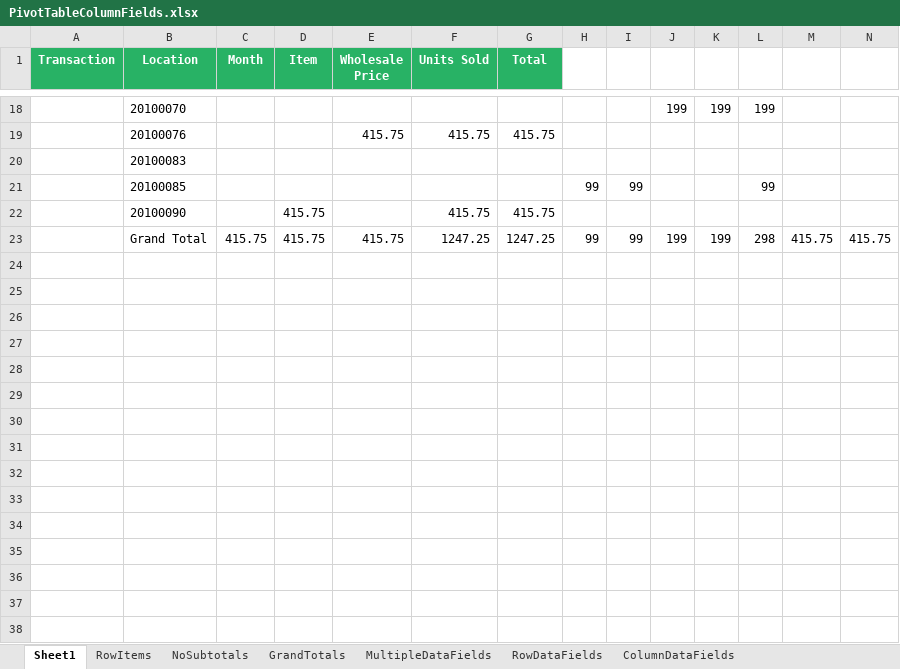
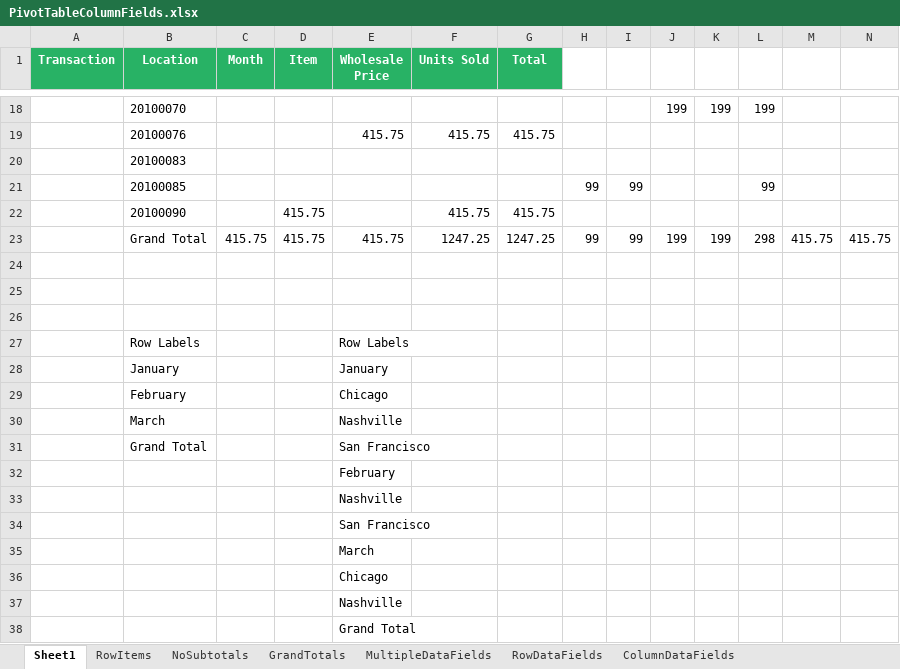
Before and after one commit to jet-global/EPPlus, an Excel workbook: EPPlusTest/Workbooks/PivotTableColumnFields.xlsx, sheet Sheet1, drawn as a sheet; only a part is shown, gaps mark what is left out; values as stored, in another font and other column widths than the file's, no borders; rows hold the shown columns only; the diff names each change by its address in the sheet, - before the commit and + after, or states it on an @@ line.

Commit message:
Fixed pivot table address when there is only one column and no data fields.

```diff
--- a/EPPlusTest/Workbooks/PivotTableColumnFields.xlsx (sheet Sheet1)
+++ b/EPPlusTest/Workbooks/PivotTableColumnFields.xlsx (sheet Sheet1)
+row 24: (empty)
+row 25: (empty)
+row 26: (empty)
+row 27:  | Row Labels |  |  | Row Labels
+row 28:  | January |  |  | January
+row 29:  | February |  |  | Chicago
+row 30:  | March |  |  | Nashville
+row 31:  | Grand Total |  |  | San Francisco
+row 32:  |  |  |  | February
+row 33:  |  |  |  | Nashville
+row 34:  |  |  |  | San Francisco
+row 35:  |  |  |  | March
+row 36:  |  |  |  | Chicago
+row 37:  |  |  |  | Nashville
+row 38:  |  |  |  | Grand Total
```
Also changed, not shown: 2 other files.
